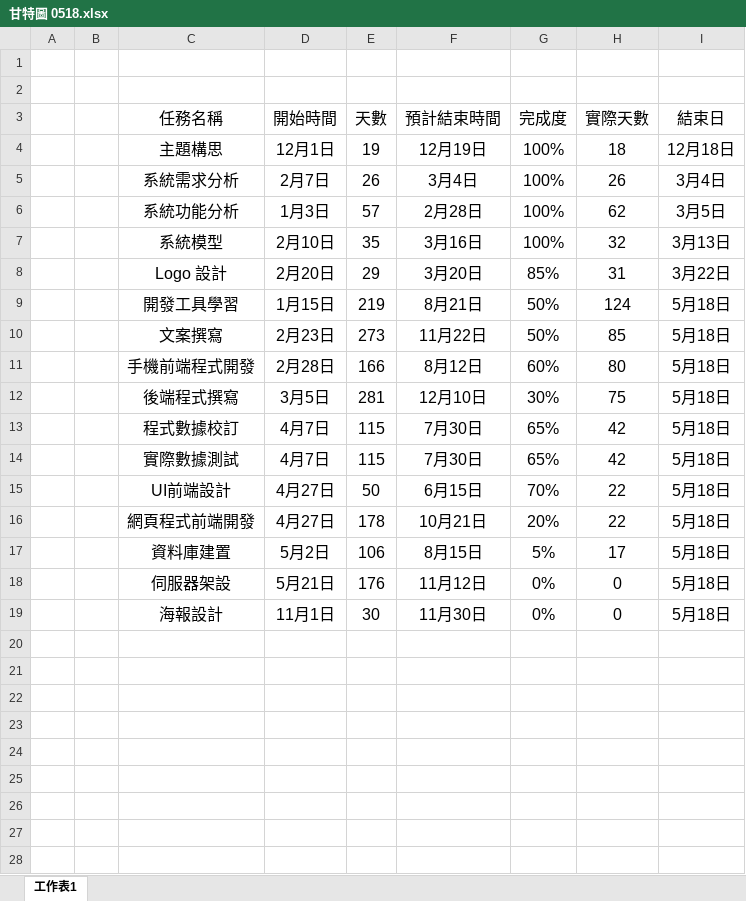
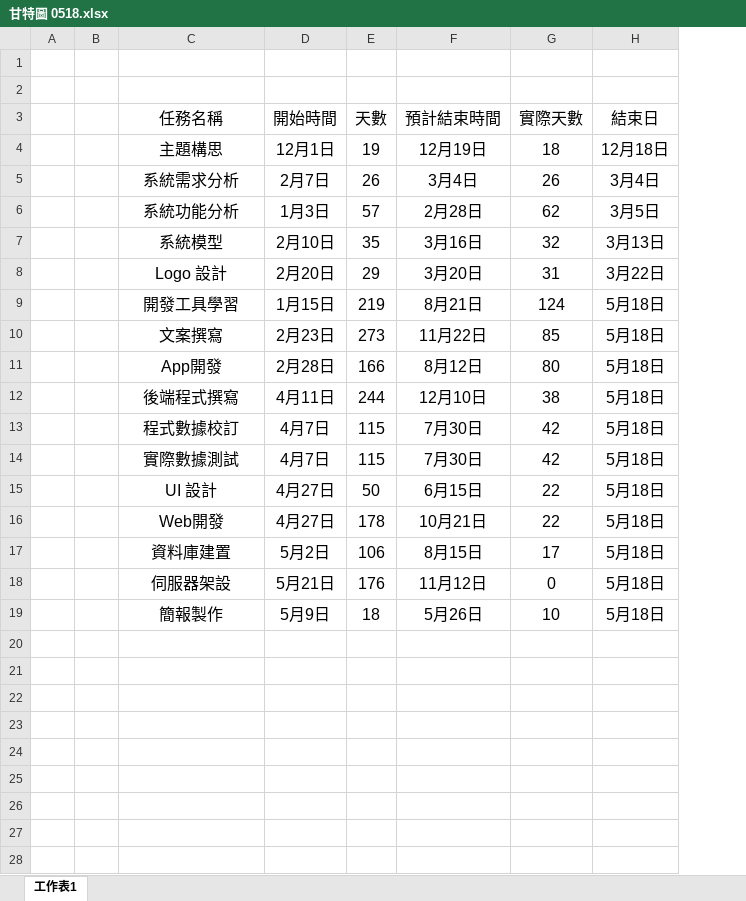
Before and after one commit to 111406/Document, an Excel workbook: 圖表/甘特圖 0518.xlsx, sheet 工作表1, drawn as a sheet; only a part is shown; values as stored, in another font and other column widths than the file's, no borders; charts and pictures not drawn; removed rows and columns are numbered as before the commit, all else as after; the diff covers the shown part only; the diff names each change by its address in the sheet, - before the commit and + after, or states it on an @@ line.

```diff
--- a/圖表/甘特圖 0518.xlsx (sheet 工作表1)
+++ b/圖表/甘特圖 0518.xlsx (sheet 工作表1)
-column G (完成度), rows 4-18: 100% | 100% | 100% | 100% | 85% | 50% | 50% | 60% | 30% | 65% | 65% | 70% | 20% | 5% | 0%
-C11 (任務名稱): 手機前端程式開發
+C11 (任務名稱): App開發
-D12 (開始時間): 3月5日
+D12 (開始時間): 4月11日
-E12 (天數): 281
+E12 (天數): 244
-G12 (實際天數): 75
+G12 (實際天數): 38
-C15 (任務名稱): UI前端設計
+C15 (任務名稱): UI 設計
-C16 (任務名稱): 網頁程式前端開發
+C16 (任務名稱): Web開發
-row 19:  |  | 海報設計 | 11月1日 | 30 | 11月30日 | 0% | 0 | 5月18日
-row 19: (empty)
+row 19:  |  | 簡報製作 | 5月9日 | 18 | 5月26日 | 10 | 5月18日
-row 21: (empty)
-row 22: (empty)
-row 23: (empty)
-row 24: (empty)
-row 25: (empty)
-row 26: (empty)
-row 27: (empty)
-row 28: (empty)
```
Also changed, not shown: 16 removed rows elsewhere in this sheet, formulas that keep their value, charts or pictures, 4 other files.
